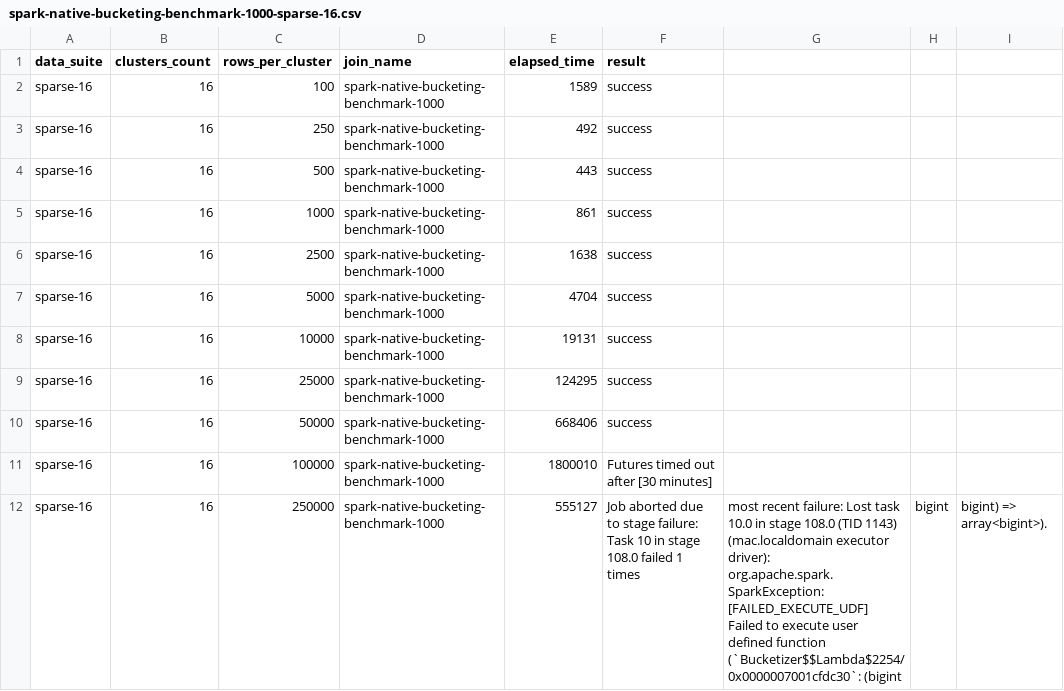
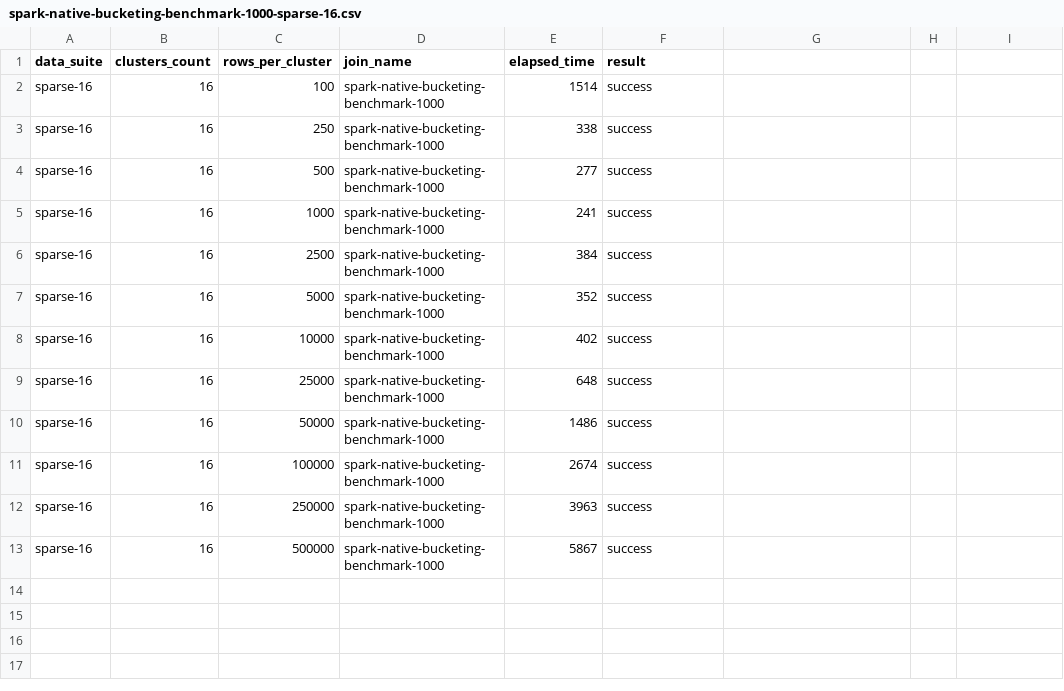
Before and after one commit to amadeusz-kosik/interwalled, a CSV file: jupyter-lab/data/benchmark-01/spark-native-bucketing-benchmark-1000-sparse-16.csv, drawn as a sheet.

Commit message:
Fix sparse and continuous test datasets.

```diff
--- a/jupyter-lab/data/benchmark-01/spark-native-bucketing-benchmark-1000-sparse-16.csv
+++ b/jupyter-lab/data/benchmark-01/spark-native-bucketing-benchmark-1000-sparse-16.csv
@@ -1,12 +1,13 @@
 data_suite,clusters_count,rows_per_cluster,join_name,elapsed_time,result
-sparse-16,16,100,spark-native-bucketing-benchmark-1000,1589,success
-sparse-16,16,250,spark-native-bucketing-benchmark-1000,492,success
-sparse-16,16,500,spark-native-bucketing-benchmark-1000,443,success
-sparse-16,16,1000,spark-native-bucketing-benchmark-1000,861,success
-sparse-16,16,2500,spark-native-bucketing-benchmark-1000,1638,success
-sparse-16,16,5000,spark-native-bucketing-benchmark-1000,4704,success
-sparse-16,16,10000,spark-native-bucketing-benchmark-1000,19131,success
-sparse-16,16,25000,spark-native-bucketing-benchmark-1000,124295,success
-sparse-16,16,50000,spark-native-bucketing-benchmark-1000,668406,success
-sparse-16,16,100000,spark-native-bucketing-benchmark-1000,1800010,Futures timed out after [30 minutes]
-sparse-16,16,250000,spark-native-bucketing-benchmark-1000,555127,Job aborted due to stage failure: Task 10 in stage 108.0 failed 1 times, most recent failure: Lost task 10.0 in stage 108.0 (TID 1143) (mac.localdomain executor driver): org.apache.spark.SparkException: [FAILED_EXECUTE_UDF] Failed to execute user defined function (`Bucketizer$$Lambda$2254/0x0000007001cfdc30`: (bigint, bigint, bigint) => array<bigint>).
+sparse-16,16,100,spark-native-bucketing-benchmark-1000,1514,success
+sparse-16,16,250,spark-native-bucketing-benchmark-1000,338,success
+sparse-16,16,500,spark-native-bucketing-benchmark-1000,277,success
+sparse-16,16,1000,spark-native-bucketing-benchmark-1000,241,success
+sparse-16,16,2500,spark-native-bucketing-benchmark-1000,384,success
+sparse-16,16,5000,spark-native-bucketing-benchmark-1000,352,success
+sparse-16,16,10000,spark-native-bucketing-benchmark-1000,402,success
+sparse-16,16,25000,spark-native-bucketing-benchmark-1000,648,success
+sparse-16,16,50000,spark-native-bucketing-benchmark-1000,1486,success
+sparse-16,16,100000,spark-native-bucketing-benchmark-1000,2674,success
+sparse-16,16,250000,spark-native-bucketing-benchmark-1000,3963,success
+sparse-16,16,500000,spark-native-bucketing-benchmark-1000,5867,success
```
Also changed, not shown: jupyter-lab/data/benchmark-01/broadcast-ailist-benchmark-sparse-16.csv, jupyter-lab/data/benchmark-01/partitioned-ailist-benchmark-100-sparse-16.csv, 45 other files.
